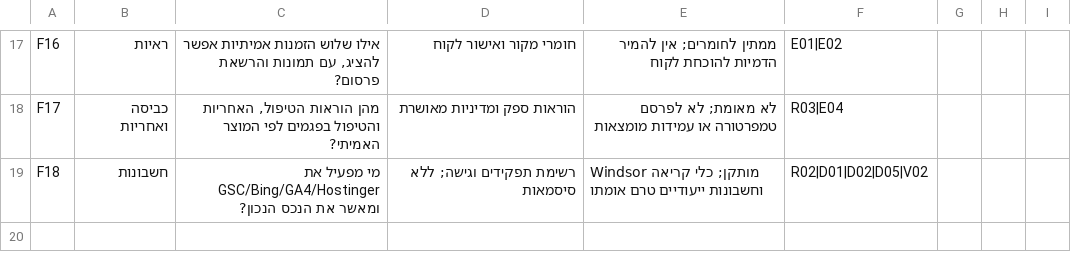
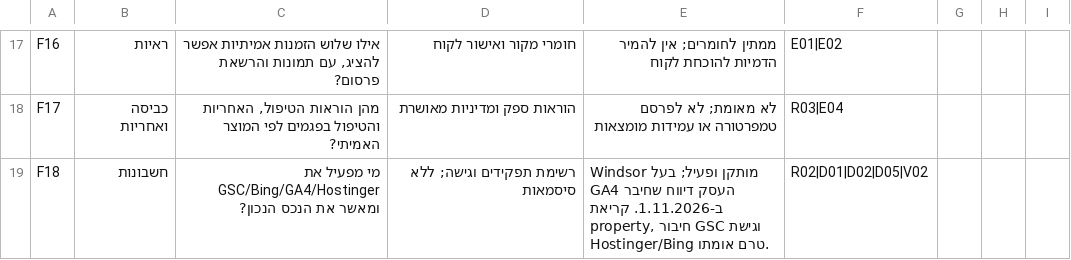
Before and after one commit to atzilul/partyprint, a CSV file: docs/search-execution/owner-inputs.csv, drawn as a sheet; only a part is shown, gaps mark what is left out.

```diff
--- a/docs/search-execution/owner-inputs.csv
+++ b/docs/search-execution/owner-inputs.csv
@@ -18,2 +18,2 @@
 "F17","כביסה ואחריות","מהן הוראות הטיפול, האחריות והטיפול בפגמים לפי המוצר האמיתי?","הוראות ספק ומדיניות מאושרת","לא מאומת; לא לפרסם טמפרטורה או עמידות מומצאות","R03|E04","","",""
-"F18","חשבונות","מי מפעיל את GSC/Bing/GA4/Hostinger ומאשר את הנכס הנכון?","רשימת תפקידים וגישה; ללא סיסמאות","Windsor מותקן; כלי קריאה וחשבונות ייעודיים טרם אומתו","R02|D01|D02|D05|V02","","",""
+"F18","חשבונות","מי מפעיל את GSC/Bing/GA4/Hostinger ומאשר את הנכס הנכון?","רשימת תפקידים וגישה; ללא סיסמאות","Windsor מותקן ופעיל; בעל העסק דיווח שחיבר GA4 ב-1.11.2026. קריאת property, חיבור GSC וגישת Hostinger/Bing טרם אומתו.","R02|D01|D02|D05|V02","","",""
```
Also changed, not shown: docs/search-execution/backlog.csv, 4 other files.
